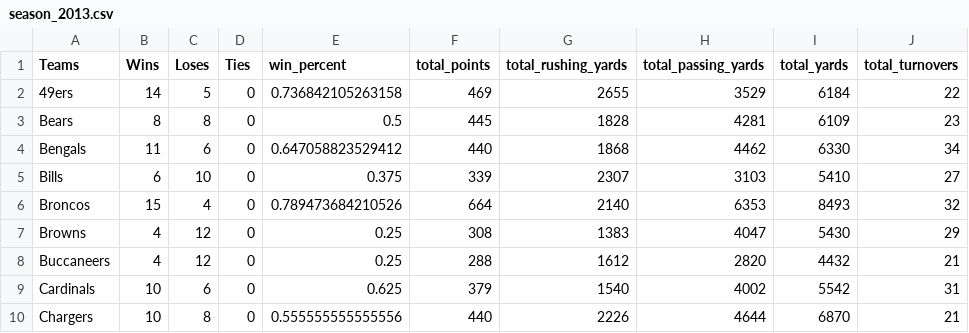
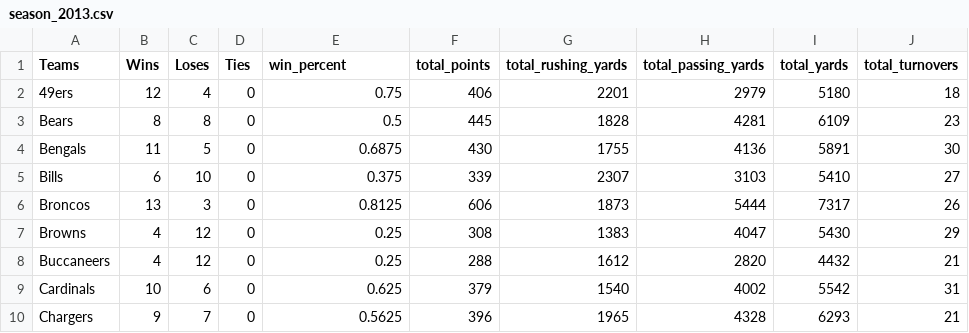
Before and after one commit to rohansingh601/DS340_FinalProject, a CSV file: season_2013.csv, drawn as a sheet; only a part is shown; the diff covers the shown part only.

```diff
--- a/season_2013.csv
+++ b/season_2013.csv
@@ -1,7 +1,7 @@
 Teams,Wins,Loses,Ties,win_percent,total_points,total_rushing_yards,total_passing_yards,total_yards,total_turnovers
-49ers,14,5,0,0.736842105263158,469,2655,3529,6184,22
+49ers,12,4,0,0.75,406,2201,2979,5180,18
 Bears,8,8,0,0.5,445,1828,4281,6109,23
-Bengals,11,6,0,0.647058823529412,440,1868,4462,6330,34
+Bengals,11,5,0,0.6875,430,1755,4136,5891,30
 Bills,6,10,0,0.375,339,2307,3103,5410,27
-Broncos,15,4,0,0.789473684210526,664,2140,6353,8493,32
+Broncos,13,3,0,0.8125,606,1873,5444,7317,26
 Browns,4,12,0,0.25,308,1383,4047,5430,29
@@ -9,2 +9,2 @@ Buccaneers,4,12,0,0.25,288,1612,2820,4432,21
 Cardinals,10,6,0,0.625,379,1540,4002,5542,31
-Chargers,10,8,0,0.555555555555556,440,2226,4644,6870,21
+Chargers,9,7,0,0.5625,396,1965,4328,6293,21
```
Also changed, not shown: 56 edited cells elsewhere in this file, season_2009.csv, season_2015.csv, 12 other files.
